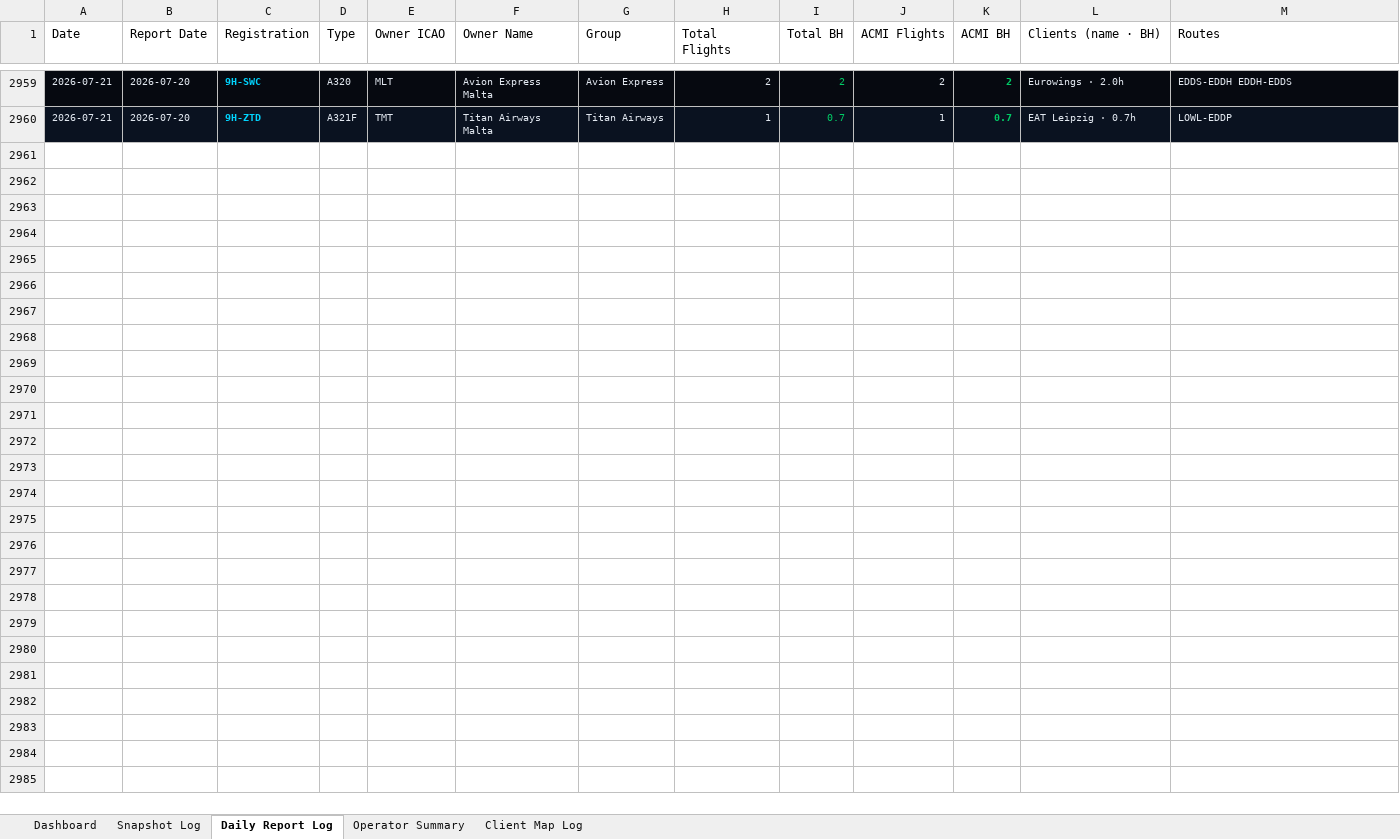
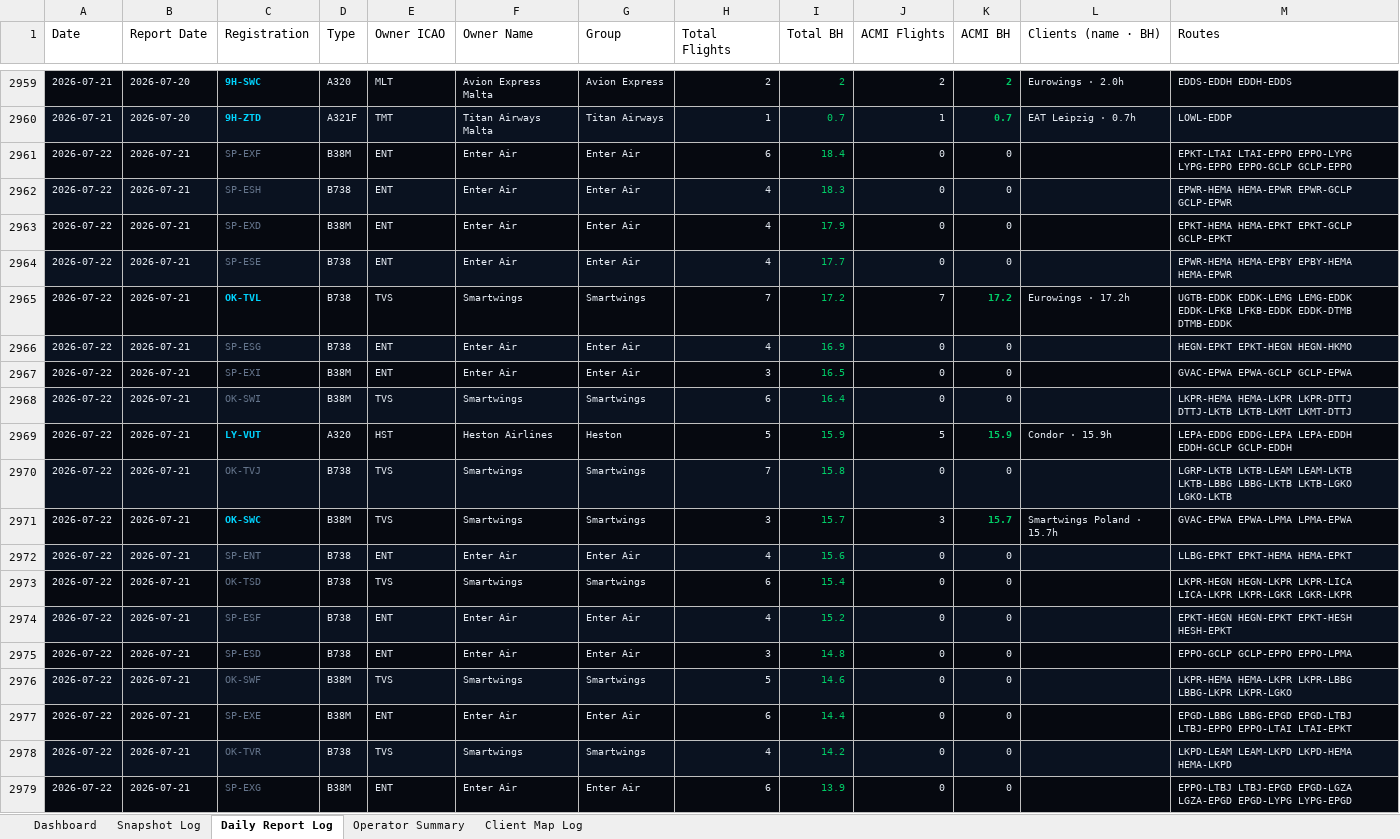
Before and after one commit to juliuskvx/acmi-tracker, an Excel workbook: data/acmi_log.xlsx, sheet Daily Report Log, drawn as a sheet; only a part is shown, gaps mark what is left out; values as stored, in another font and other column widths than the file's, no borders; the diff covers the shown part only; the diff names each change by its address in the sheet, - before the commit and + after, or states it on an @@ line.

```diff
--- a/data/acmi_log.xlsx (sheet Daily Report Log)
+++ b/data/acmi_log.xlsx (sheet Daily Report Log)
+row 2961: 2026-07-22 | 2026-07-21 | SP-EXF | B38M | ENT | Enter Air | Enter Air | 6 | 18.4 | 0 | 0 |  | EPKT-LTAI LTAI-EPPO EPPO-LYPG LYPG-EPPO EPPO-GCLP GCLP-EPPO
+row 2962: 2026-07-22 | 2026-07-21 | SP-ESH | B738 | ENT | Enter Air | Enter Air | 4 | 18.3 | 0 | 0 |  | EPWR-HEMA HEMA-EPWR EPWR-GCLP GCLP-EPWR
+row 2963: 2026-07-22 | 2026-07-21 | SP-EXD | B38M | ENT | Enter Air | Enter Air | 4 | 17.9 | 0 | 0 |  | EPKT-HEMA HEMA-EPKT EPKT-GCLP GCLP-EPKT
+row 2964: 2026-07-22 | 2026-07-21 | SP-ESE | B738 | ENT | Enter Air | Enter Air | 4 | 17.7 | 0 | 0 |  | EPWR-HEMA HEMA-EPBY EPBY-HEMA HEMA-EPWR
+row 2965: 2026-07-22 | 2026-07-21 | OK-TVL | B738 | TVS | Smartwings | Smartwings | 7 | 17.2 | 7 | 17.2 | Eurowings · 17.2h | UGTB-EDDK EDDK-LEMG LEMG-EDDK EDDK-LFKB LFKB-EDDK EDDK-DTMB DTMB-EDDK
+row 2966: 2026-07-22 | 2026-07-21 | SP-ESG | B738 | ENT | Enter Air | Enter Air | 4 | 16.9 | 0 | 0 |  | HEGN-EPKT EPKT-HEGN HEGN-HKMO
+row 2967: 2026-07-22 | 2026-07-21 | SP-EXI | B38M | ENT | Enter Air | Enter Air | 3 | 16.5 | 0 | 0 |  | GVAC-EPWA EPWA-GCLP GCLP-EPWA
+row 2968: 2026-07-22 | 2026-07-21 | OK-SWI | B38M | TVS | Smartwings | Smartwings | 6 | 16.4 | 0 | 0 |  | LKPR-HEMA HEMA-LKPR LKPR-DTTJ DTTJ-LKTB LKTB-LKMT LKMT-DTTJ
+row 2969: 2026-07-22 | 2026-07-21 | LY-VUT | A320 | HST | Heston Airlines | Heston | 5 | 15.9 | 5 | 15.9 | Condor · 15.9h | LEPA-EDDG EDDG-LEPA LEPA-EDDH EDDH-GCLP GCLP-EDDH
+row 2970: 2026-07-22 | 2026-07-21 | OK-TVJ | B738 | TVS | Smartwings | Smartwings | 7 | 15.8 | 0 | 0 |  | LGRP-LKTB LKTB-LEAM LEAM-LKTB LKTB-LBBG LBBG-LKTB LKTB-LGKO LGKO-LKTB
+row 2971: 2026-07-22 | 2026-07-21 | OK-SWC | B38M | TVS | Smartwings | Smartwings | 3 | 15.7 | 3 | 15.7 | Smartwings Poland · 15.7h | GVAC-EPWA EPWA-LPMA LPMA-EPWA
+row 2972: 2026-07-22 | 2026-07-21 | SP-ENT | B738 | ENT | Enter Air | Enter Air | 4 | 15.6 | 0 | 0 |  | LLBG-EPKT EPKT-HEMA HEMA-EPKT
+row 2973: 2026-07-22 | 2026-07-21 | OK-TSD | B738 | TVS | Smartwings | Smartwings | 6 | 15.4 | 0 | 0 |  | LKPR-HEGN HEGN-LKPR LKPR-LICA LICA-LKPR LKPR-LGKR LGKR-LKPR
+row 2974: 2026-07-22 | 2026-07-21 | SP-ESF | B738 | ENT | Enter Air | Enter Air | 4 | 15.2 | 0 | 0 |  | EPKT-HEGN HEGN-EPKT EPKT-HESH HESH-EPKT
+row 2975: 2026-07-22 | 2026-07-21 | SP-ESD | B738 | ENT | Enter Air | Enter Air | 3 | 14.8 | 0 | 0 |  | EPPO-GCLP GCLP-EPPO EPPO-LPMA
+row 2976: 2026-07-22 | 2026-07-21 | OK-SWF | B38M | TVS | Smartwings | Smartwings | 5 | 14.6 | 0 | 0 |  | LKPR-HEMA HEMA-LKPR LKPR-LBBG LBBG-LKPR LKPR-LGKO
+row 2977: 2026-07-22 | 2026-07-21 | SP-EXE | B38M | ENT | Enter Air | Enter Air | 6 | 14.4 | 0 | 0 |  | EPGD-LBBG LBBG-EPGD EPGD-LTBJ LTBJ-EPPO EPPO-LTAI LTAI-EPKT
+row 2978: 2026-07-22 | 2026-07-21 | OK-TVR | B738 | TVS | Smartwings | Smartwings | 4 | 14.2 | 0 | 0 |  | LKPD-LEAM LEAM-LKPD LKPD-HEMA HEMA-LKPD
+row 2979: 2026-07-22 | 2026-07-21 | SP-EXG | B38M | ENT | Enter Air | Enter Air | 6 | 13.9 | 0 | 0 |  | EPPO-LTBJ LTBJ-EPGD EPGD-LGZA LGZA-EPGD EPGD-LYPG LYPG-EPGD
```
Also changed, not shown: 90 added rows elsewhere in this sheet, sheet Snapshot Log, sheet Client Map Log, sheet Dashboard, sheet Operator Summary, 3 other files.
